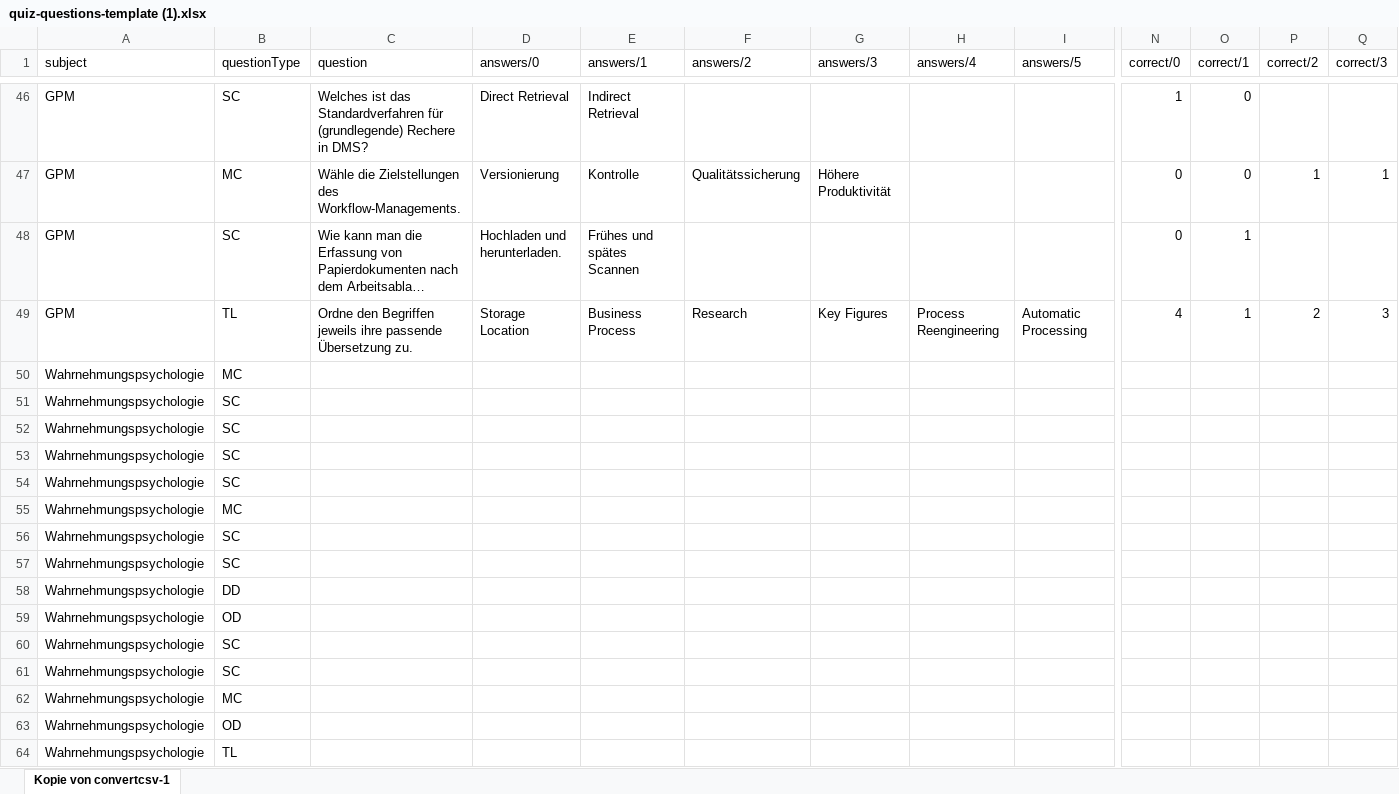
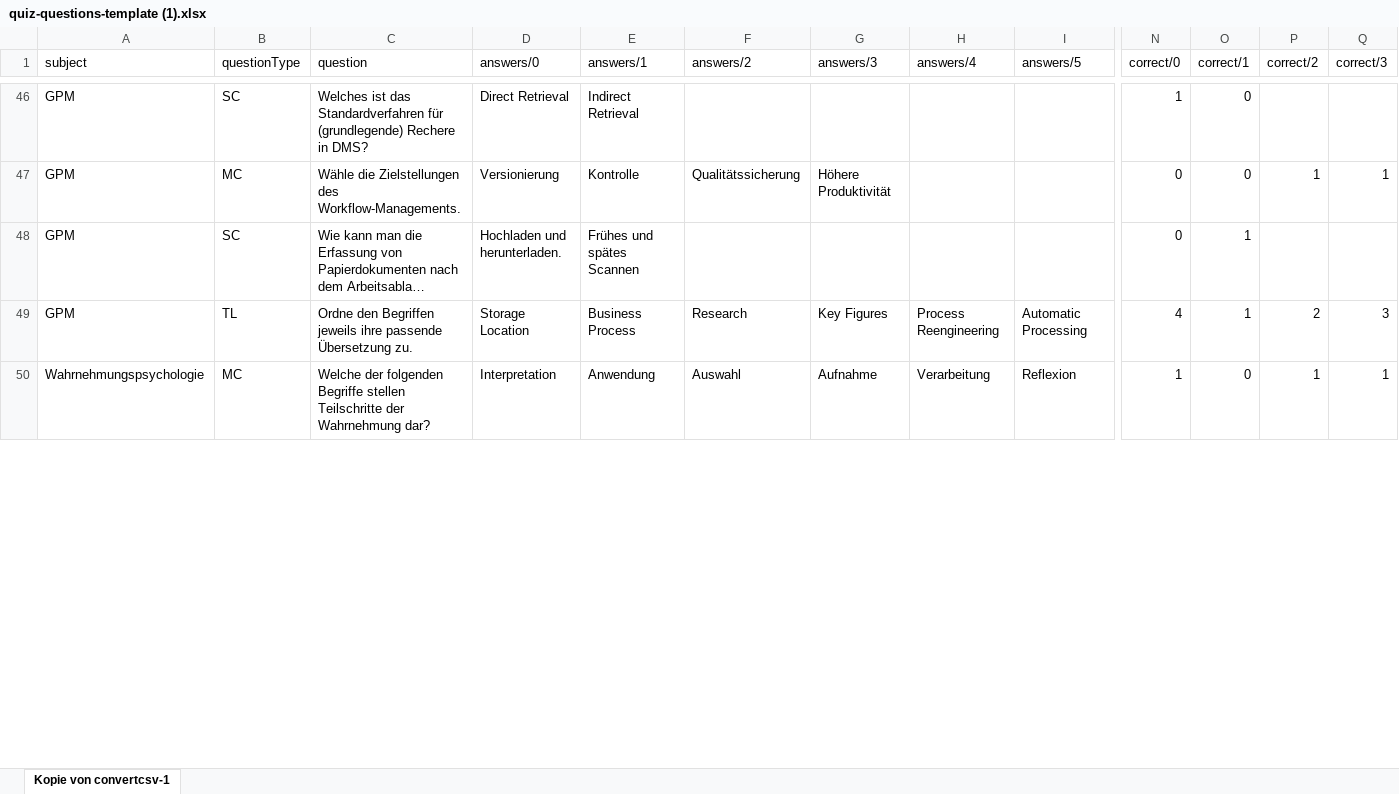
Before and after one commit to imbitdhbwma/digital-learning-imbit, an Excel workbook: brillianideas/brillianIDEAS/quiz/quiz-questions-template (1).xlsx, sheet Kopie von convertcsv-1, drawn as a sheet; only a part is shown, gaps mark what is left out; long unchanged cells end in …; values as stored, in another font and other column widths than the file's, no borders; removed rows and columns are numbered as before the commit, all else as after; rows hold the shown columns only; the diff covers the shown part only; the diff names each change by its address in the sheet, - before the commit and + after, or states it on an @@ line.

```diff
--- a/brillianideas/brillianIDEAS/quiz/quiz-questions-template (1).xlsx (sheet Kopie von convertcsv-1)
+++ b/brillianideas/brillianIDEAS/quiz/quiz-questions-template (1).xlsx (sheet Kopie von convertcsv-1)
-row 50: Wahrnehmungspsychologie | MC
-row 51: Wahrnehmungspsychologie | SC
-row 52: Wahrnehmungspsychologie | SC
-row 53: Wahrnehmungspsychologie | SC
-row 54: Wahrnehmungspsychologie | SC
-row 55: Wahrnehmungspsychologie | MC
-row 56: Wahrnehmungspsychologie | SC
-row 57: Wahrnehmungspsychologie | SC
-row 58: Wahrnehmungspsychologie | DD
-row 59: Wahrnehmungspsychologie | OD
-row 60: Wahrnehmungspsychologie | SC
-row 61: Wahrnehmungspsychologie | SC
-row 62: Wahrnehmungspsychologie | MC
-row 63: Wahrnehmungspsychologie | OD
-row 64: Wahrnehmungspsychologie | TL
+row 50: Wahrnehmungspsychologie | MC | Welche der folgenden Begriffe stellen Teilschritte der Wahrnehmung dar? | Interpretation | Anwendung | Auswahl | Aufnahme | Verarbeitung | Reflexion | 1 | 0 | 1 | 1
```
Also changed, not shown: 29 added rows and cell formats elsewhere in this sheet, 3 other files.
